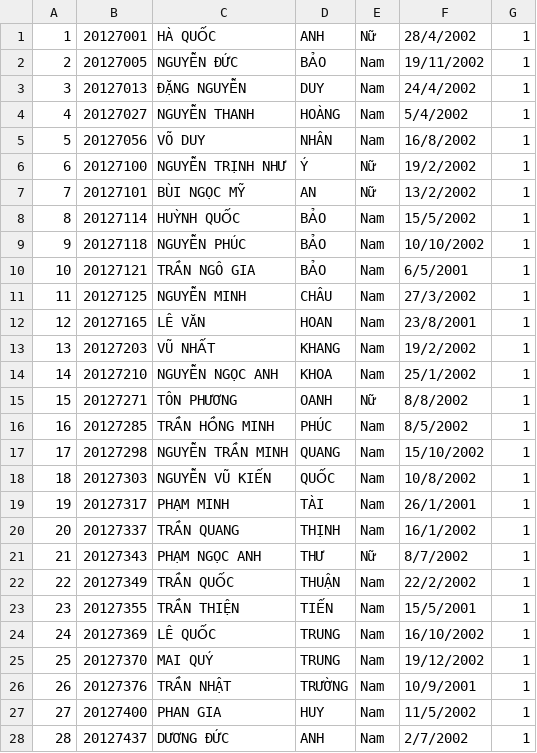
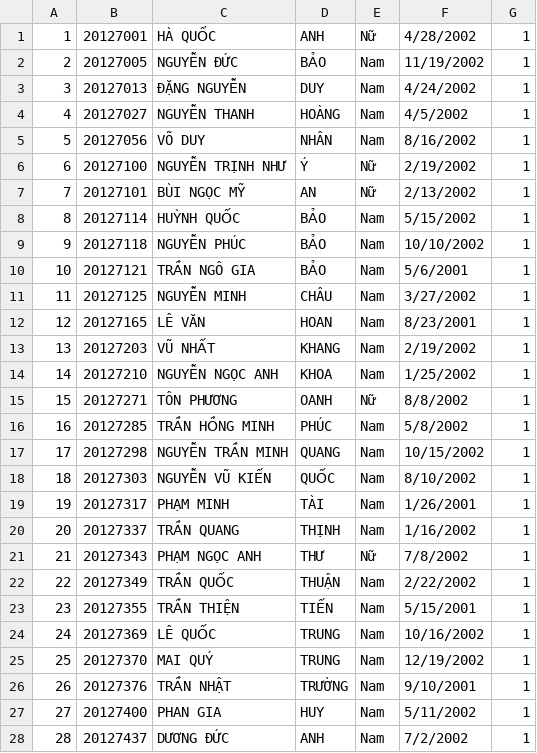
Before and after one commit to HuynhNguyen0811/CRS_20CLC11_G11, a CSV file: CRS_20CLC11_G11/CRS_20CLC11_G11/Data/Classes/20CLC11.csv, drawn as a sheet; only a part is shown; the diff covers the shown part only.

```diff
--- a/CRS_20CLC11_G11/CRS_20CLC11_G11/Data/Classes/20CLC11.csv
+++ b/CRS_20CLC11_G11/CRS_20CLC11_G11/Data/Classes/20CLC11.csv
@@ -1,28 +1,28 @@
-1,20127001,HÀ QUỐC,ANH,Nữ,28/4/2002,1
-2,20127005,NGUYỄN ĐỨC,BẢO,Nam,19/11/2002,1
-3,20127013,ĐẶNG NGUYỄN,DUY,Nam,24/4/2002,1
-4,20127027,NGUYỄN THANH,HOÀNG,Nam,5/4/2002,1
-5,20127056,VÕ DUY,NHÂN,Nam,16/8/2002,1
-6,20127100,NGUYỄN TRỊNH NHƯ,Ý,Nữ,19/2/2002,1
-7,20127101,BÙI NGỌC MỸ,AN,Nữ,13/2/2002,1
-8,20127114,HUỲNH QUỐC,BẢO,Nam,15/5/2002,1
+1,20127001,HÀ QUỐC,ANH,Nữ,4/28/2002,1
+2,20127005,NGUYỄN ĐỨC,BẢO,Nam,11/19/2002,1
+3,20127013,ĐẶNG NGUYỄN,DUY,Nam,4/24/2002,1
+4,20127027,NGUYỄN THANH,HOÀNG,Nam,4/5/2002,1
+5,20127056,VÕ DUY,NHÂN,Nam,8/16/2002,1
+6,20127100,NGUYỄN TRỊNH NHƯ,Ý,Nữ,2/19/2002,1
+7,20127101,BÙI NGỌC MỸ,AN,Nữ,2/13/2002,1
+8,20127114,HUỲNH QUỐC,BẢO,Nam,5/15/2002,1
 9,20127118,NGUYỄN PHÚC,BẢO,Nam,10/10/2002,1
-10,20127121,TRẦN NGÔ GIA,BẢO,Nam,6/5/2001,1
-11,20127125,NGUYỄN MINH,CHÂU,Nam,27/3/2002,1
-12,20127165,LÊ VĂN,HOAN,Nam,23/8/2001,1
-13,20127203,VŨ NHẤT,KHANG,Nam,19/2/2002,1
-14,20127210,NGUYỄN NGỌC ANH,KHOA,Nam,25/1/2002,1
+10,20127121,TRẦN NGÔ GIA,BẢO,Nam,5/6/2001,1
+11,20127125,NGUYỄN MINH,CHÂU,Nam,3/27/2002,1
+12,20127165,LÊ VĂN,HOAN,Nam,8/23/2001,1
+13,20127203,VŨ NHẤT,KHANG,Nam,2/19/2002,1
+14,20127210,NGUYỄN NGỌC ANH,KHOA,Nam,1/25/2002,1
 15,20127271,TÔN PHƯƠNG,OANH,Nữ,8/8/2002,1
-16,20127285,TRẦN HỒNG MINH,PHÚC,Nam,8/5/2002,1
-17,20127298,NGUYỄN TRẦN MINH,QUANG,Nam,15/10/2002,1
-18,20127303,NGUYỄN VŨ KIẾN,QUỐC,Nam,10/8/2002,1
-19,20127317,PHẠM MINH,TÀI,Nam,26/1/2001,1
-20,20127337,TRẦN QUANG,THỊNH,Nam,16/1/2002,1
-21,20127343,PHẠM NGỌC ANH,THƯ,Nữ,8/7/2002,1
-22,20127349,TRẦN QUỐC,THUẬN,Nam,22/2/2002,1
-23,20127355,TRẦN THIỆN,TIẾN,Nam,15/5/2001,1
-24,20127369,LÊ QUỐC,TRUNG,Nam,16/10/2002,1
-25,20127370,MAI QUÝ,TRUNG,Nam,19/12/2002,1
-26,20127376,TRẦN NHẬT,TRƯỜNG,Nam,10/9/2001,1
-27,20127400,PHAN GIA,HUY,Nam,11/5/2002,1
-28,20127437,DƯƠNG ĐỨC,ANH,Nam,2/7/2002,1
+16,20127285,TRẦN HỒNG MINH,PHÚC,Nam,5/8/2002,1
+17,20127298,NGUYỄN TRẦN MINH,QUANG,Nam,10/15/2002,1
+18,20127303,NGUYỄN VŨ KIẾN,QUỐC,Nam,8/10/2002,1
+19,20127317,PHẠM MINH,TÀI,Nam,1/26/2001,1
+20,20127337,TRẦN QUANG,THỊNH,Nam,1/16/2002,1
+21,20127343,PHẠM NGỌC ANH,THƯ,Nữ,7/8/2002,1
+22,20127349,TRẦN QUỐC,THUẬN,Nam,2/22/2002,1
+23,20127355,TRẦN THIỆN,TIẾN,Nam,5/15/2001,1
+24,20127369,LÊ QUỐC,TRUNG,Nam,10/16/2002,1
+25,20127370,MAI QUÝ,TRUNG,Nam,12/19/2002,1
+26,20127376,TRẦN NHẬT,TRƯỜNG,Nam,9/10/2001,1
+27,20127400,PHAN GIA,HUY,Nam,5/11/2002,1
+28,20127437,DƯƠNG ĐỨC,ANH,Nam,7/2/2002,1
```
Also changed, not shown: 19 edited cells elsewhere in this file, CRS_20CLC11_G11/CRS_20CLC11_G11/C11.csv, CRS_20CLC11_G11/CRS_20CLC11_G11/Data/passStudent.csv, 17 other files.
